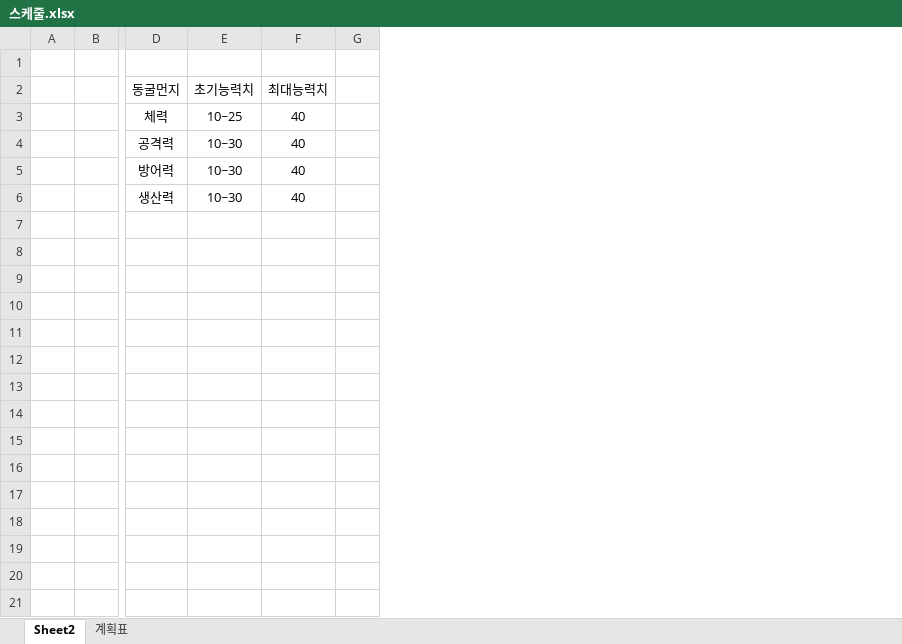
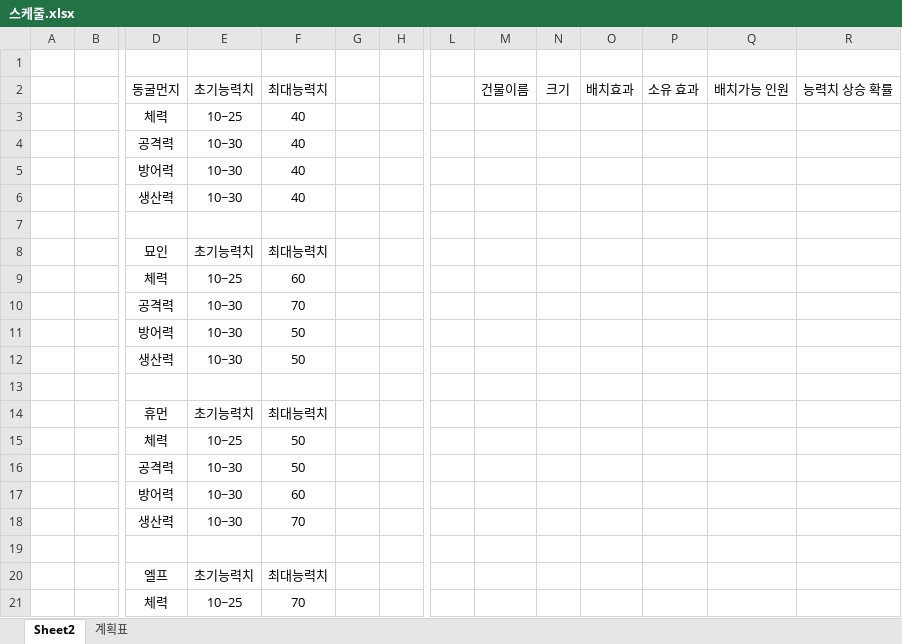
Before and after one commit to hyeokjinshin/cavestory, an Excel workbook: 스케줄.xlsx, sheet Sheet2, drawn as a sheet; only a part is shown, gaps mark what is left out; values as stored, in another font and other column widths than the file's, no borders; rows hold the shown columns only; the diff covers the shown part only; the diff names each change by its address in the sheet, - before the commit and + after, or states it on an @@ line.

```diff
--- a/스케줄.xlsx (sheet Sheet2)
+++ b/스케줄.xlsx (sheet Sheet2)
+column H, empty
+column L, empty
+column M, row 2: 건물이름
+column N, row 2: 크기
+column O, row 2: 배치효과
+column P, row 2: 소유 효과
+column Q, row 2: 배치가능 인원
+column R, row 2: 능력치 상승 확률
+row 8:  |  | 묘인 | 초기능력치 | 최대능력치
+row 9:  |  | 체력 | 10~25 | 60
+row 10:  |  | 공격력 | 10~30 | 70
+row 11:  |  | 방어력 | 10~30 | 50
+row 12:  |  | 생산력 | 10~30 | 50
+row 13: (empty)
+row 14:  |  | 휴먼 | 초기능력치 | 최대능력치
+row 15:  |  | 체력 | 10~25 | 50
+row 16:  |  | 공격력 | 10~30 | 50
+row 17:  |  | 방어력 | 10~30 | 60
+row 18:  |  | 생산력 | 10~30 | 70
+row 19: (empty)
+row 20:  |  | 엘프 | 초기능력치 | 최대능력치
+row 21:  |  | 체력 | 10~25 | 70
```
Also changed, not shown: 15 added rows elsewhere in this sheet, sheet 계획표, 2 other files.
